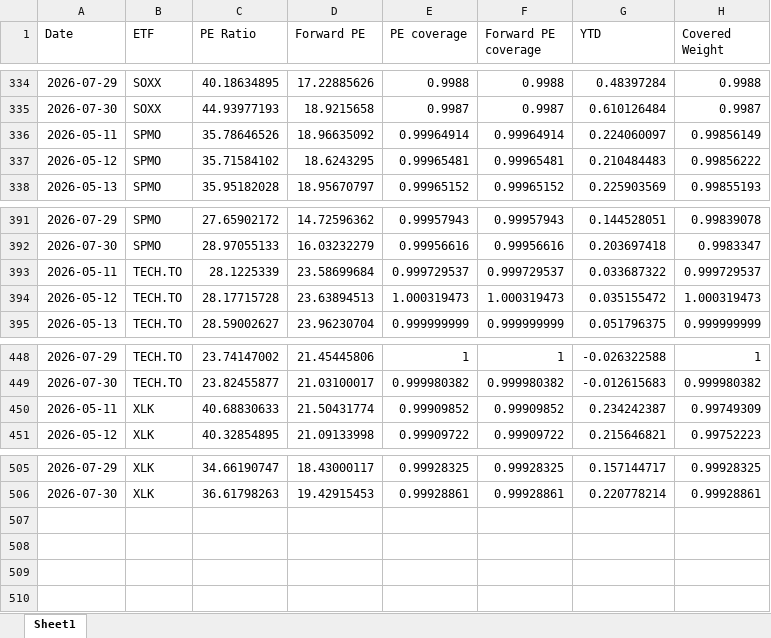
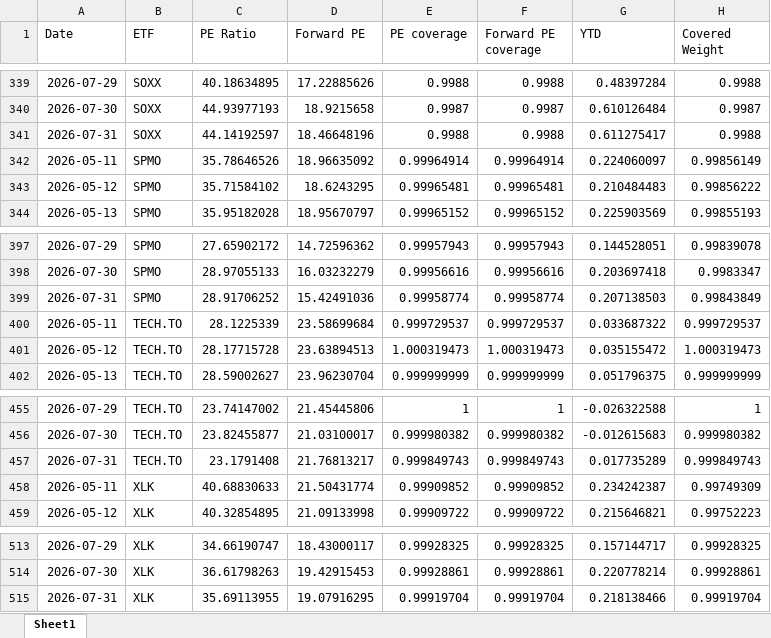
Before and after one commit to pianissix7mo/weekly-etf-report, an Excel workbook: etf_analyst_target_outputs/ETF_PE_history.xlsx, sheet Sheet1, drawn as a sheet; only a part is shown, gaps mark what is left out; values as stored, in another font and other column widths than the file's, no borders; the diff covers the shown part only; the diff names each change by its address in the sheet, - before the commit and + after, or states it on an @@ line.

```diff
--- a/etf_analyst_target_outputs/ETF_PE_history.xlsx (sheet Sheet1)
+++ b/etf_analyst_target_outputs/ETF_PE_history.xlsx (sheet Sheet1)
+row 341: 2026-07-31 | SOXX | 44.14192597 | 18.46648196 | 0.9988 | 0.9988 | 0.611275417 | 0.9988
+row 399: 2026-07-31 | SPMO | 28.91706252 | 15.42491036 | 0.99958774 | 0.99958774 | 0.207138503 | 0.99843849
+row 457: 2026-07-31 | TECH.TO | 23.1791408 | 21.76813217 | 0.999849743 | 0.999849743 | 0.017735289 | 0.999849743
+row 515: 2026-07-31 | XLK | 35.69113955 | 19.07916295 | 0.99919704 | 0.99919704 | 0.218138466 | 0.99919704
```
Also changed, not shown: 5 added rows elsewhere in this sheet.
